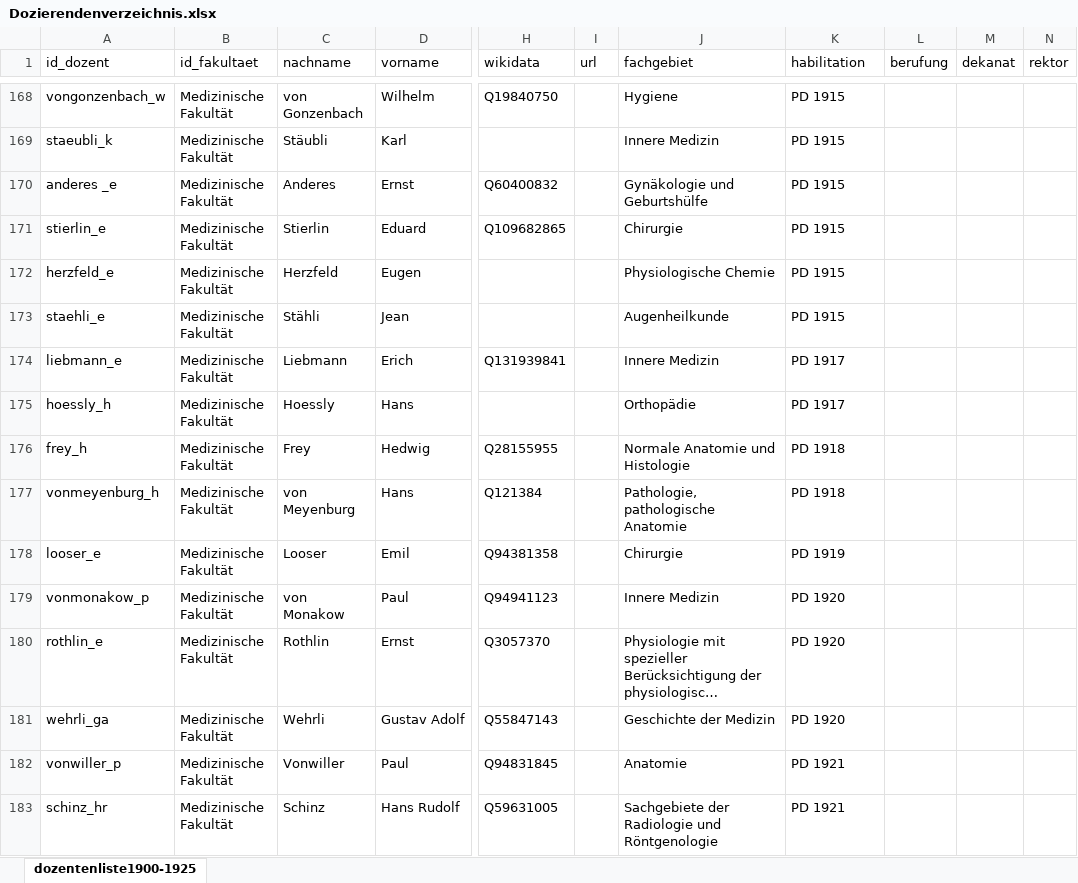
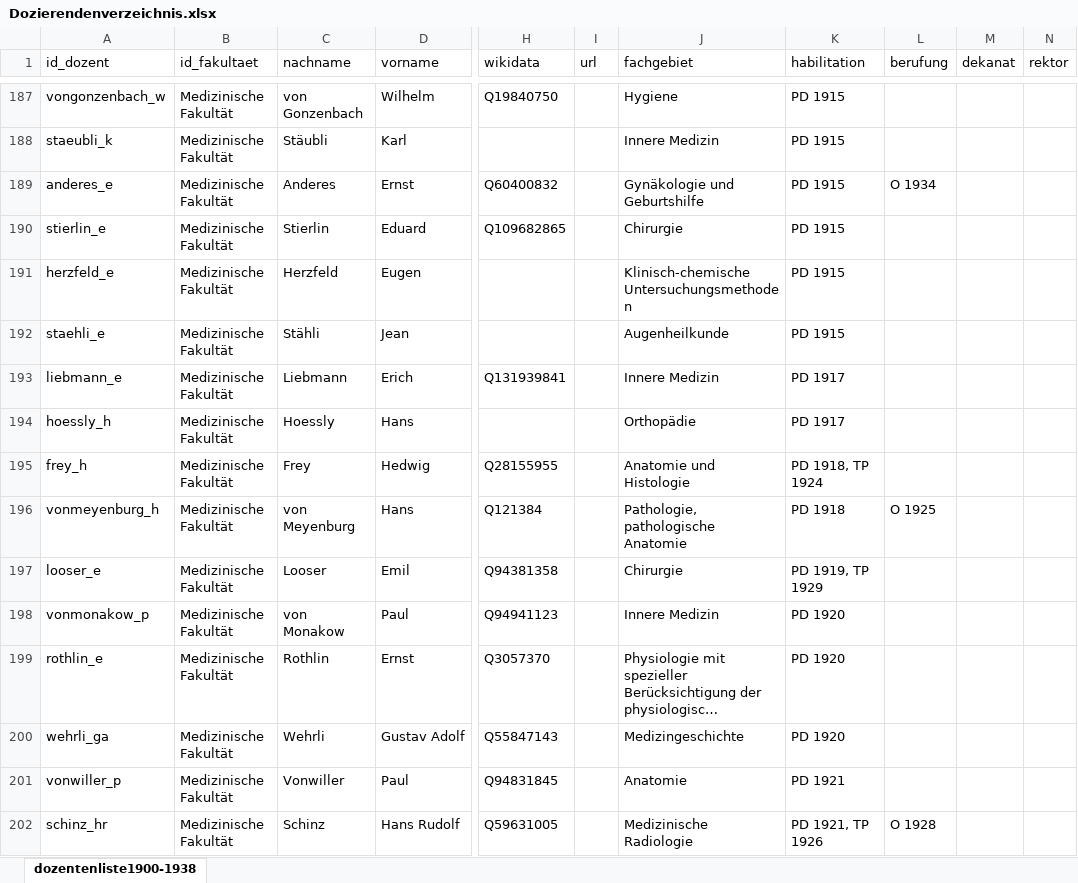
Before and after one commit to rogrut-uzh/histvv-2025, an Excel workbook: data-migration/xlsx_1900-/Dozierendenverzeichnis.xlsx, sheet dozentenliste1900-1938, drawn as a sheet; only a part is shown, gaps mark what is left out; long unchanged cells end in …; values as stored, in another font and other column widths than the file's, no borders; addresses are those after the commit; the diff covers the shown part only; the diff names each change by its address in the sheet, - before the commit and + after, or states it on an @@ line.

Commit message:
new data -nodeployment

```diff
--- a/data-migration/xlsx_1900-/Dozierendenverzeichnis.xlsx (sheet dozentenliste1900-1938)
+++ b/data-migration/xlsx_1900-/Dozierendenverzeichnis.xlsx (sheet dozentenliste1900-1938)
-sheet tab: dozentenliste1900-1925
+sheet tab: dozentenliste1900-1938
-A189 (id_dozent): anderes _e
+A189 (id_dozent): anderes_e
-J189 (fachgebiet): Gynäkologie und Geburtshülfe
+J189 (fachgebiet): Gynäkologie und Geburtshilfe
-L189 (berufung): (empty)
+L189 (berufung): O 1934
-J191 (fachgebiet): Physiologische Chemie
+J191 (fachgebiet): Klinisch-chemische Untersuchungsmethoden
-J195 (fachgebiet): Normale Anatomie und Histologie
+J195 (fachgebiet): Anatomie und Histologie
-K195 (habilitation): PD 1918
+K195 (habilitation): PD 1918, TP 1924
-L196 (berufung): (empty)
+L196 (berufung): O 1925
-K197 (habilitation): PD 1919
+K197 (habilitation): PD 1919, TP 1929
-J200 (fachgebiet): Geschichte der Medizin
+J200 (fachgebiet): Medizingeschichte
-J202 (fachgebiet): Sachgebiete der Radiologie und Röntgenologie
+J202 (fachgebiet): Medizinische Radiologie
-K202 (habilitation): PD 1921
+K202 (habilitation): PD 1921, TP 1926
-L202 (berufung): (empty)
+L202 (berufung): O 1928
```
Also changed, not shown: 93 added rows, 5 removed rows, 260 edited cells and cell formats elsewhere in this sheet, data-migration/xlsx_1900-/1906_Sommer.xlsx, data-migration/xlsx_1900-/1909_Winter.xlsx, 51 other files.
